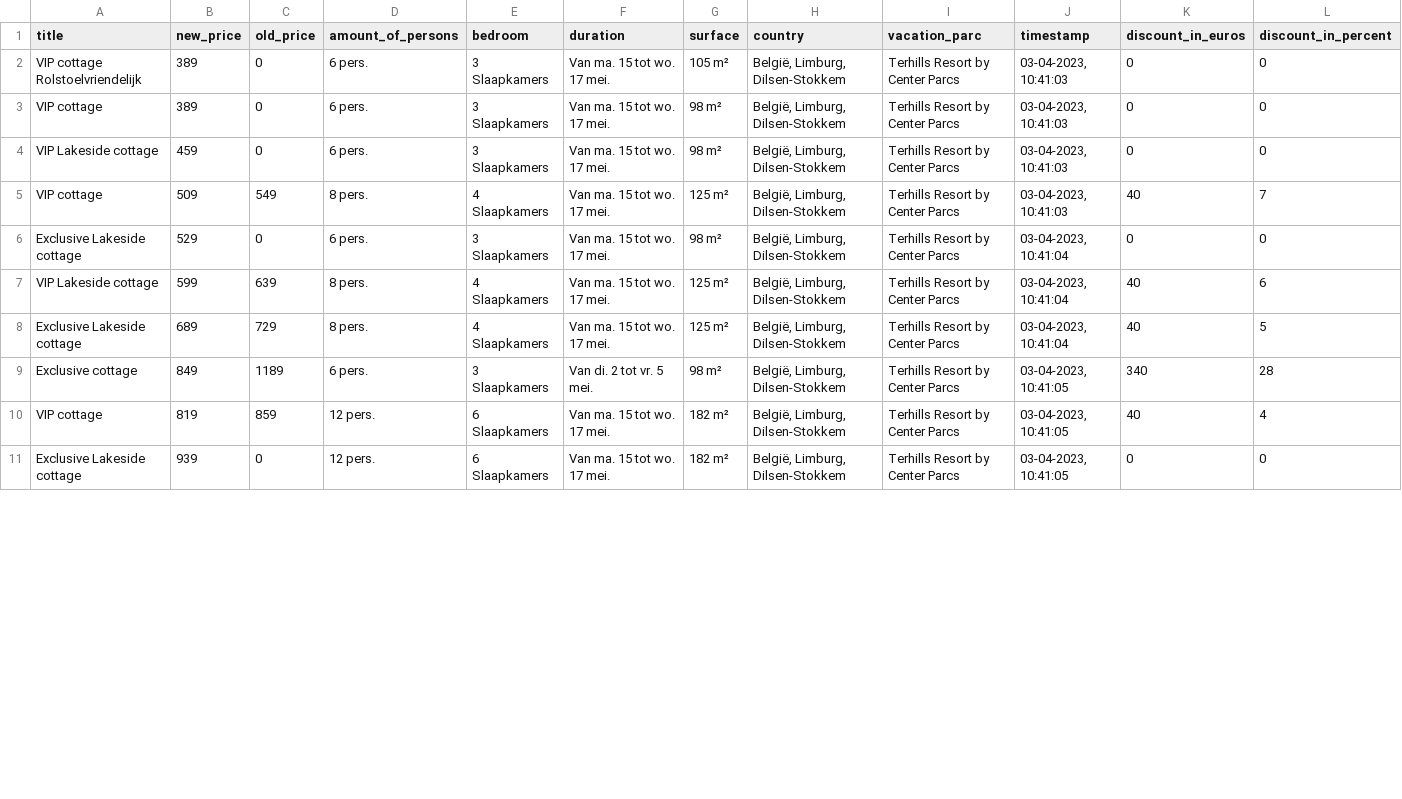
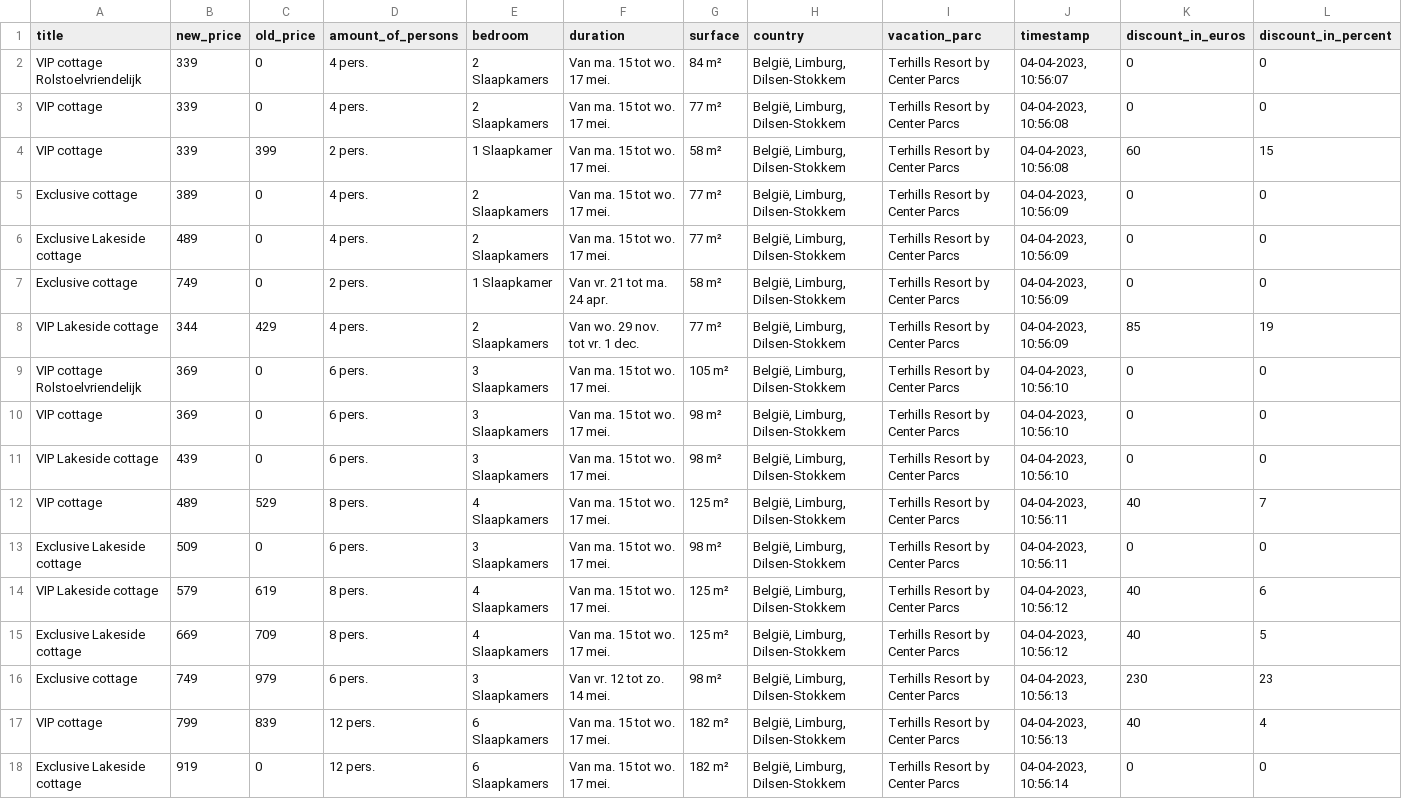
Before and after one commit to WouterV2207/webscraper_centerparcs, a CSV file: belgie/terhills_cottages.csv, drawn as a sheet; only a part is shown; the diff covers the shown part only.

```diff
--- a/belgie/terhills_cottages.csv
+++ b/belgie/terhills_cottages.csv
@@ -1,11 +1,18 @@
 title,new_price,old_price,amount_of_persons,bedroom,duration,surface,country,vacation_parc,timestamp,discount_in_euros,discount_in_percent
-VIP cottage Rolstoelvriendelijk,389,0,6 pers.,3 Slaapkamers,Van ma. 15 tot wo. 17 mei.,105 m²,"België, Limburg, Dilsen-Stokkem",Terhills Resort by Center Parcs,"03-04-2023, 10:41:03",0,0
-VIP cottage,389,0,6 pers.,3 Slaapkamers,Van ma. 15 tot wo. 17 mei.,98 m²,"België, Limburg, Dilsen-Stokkem",Terhills Resort by Center Parcs,"03-04-2023, 10:41:03",0,0
-VIP Lakeside cottage,459,0,6 pers.,3 Slaapkamers,Van ma. 15 tot wo. 17 mei.,98 m²,"België, Limburg, Dilsen-Stokkem",Terhills Resort by Center Parcs,"03-04-2023, 10:41:03",0,0
-VIP cottage,509,549,8 pers.,4 Slaapkamers,Van ma. 15 tot wo. 17 mei.,125 m²,"België, Limburg, Dilsen-Stokkem",Terhills Resort by Center Parcs,"03-04-2023, 10:41:03",40,7
-Exclusive Lakeside cottage,529,0,6 pers.,3 Slaapkamers,Van ma. 15 tot wo. 17 mei.,98 m²,"België, Limburg, Dilsen-Stokkem",Terhills Resort by Center Parcs,"03-04-2023, 10:41:04",0,0
-VIP Lakeside cottage,599,639,8 pers.,4 Slaapkamers,Van ma. 15 tot wo. 17 mei.,125 m²,"België, Limburg, Dilsen-Stokkem",Terhills Resort by Center Parcs,"03-04-2023, 10:41:04",40,6
-Exclusive Lakeside cottage,689,729,8 pers.,4 Slaapkamers,Van ma. 15 tot wo. 17 mei.,125 m²,"België, Limburg, Dilsen-Stokkem",Terhills Resort by Center Parcs,"03-04-2023, 10:41:04",40,5
-Exclusive cottage,849,1189,6 pers.,3 Slaapkamers,Van di. 2 tot vr. 5 mei.,98 m²,"België, Limburg, Dilsen-Stokkem",Terhills Resort by Center Parcs,"03-04-2023, 10:41:05",340,28
-VIP cottage,819,859,12 pers.,6 Slaapkamers,Van ma. 15 tot wo. 17 mei.,182 m²,"België, Limburg, Dilsen-Stokkem",Terhills Resort by Center Parcs,"03-04-2023, 10:41:05",40,4
-Exclusive Lakeside cottage,939,0,12 pers.,6 Slaapkamers,Van ma. 15 tot wo. 17 mei.,182 m²,"België, Limburg, Dilsen-Stokkem",Terhills Resort by Center Parcs,"03-04-2023, 10:41:05",0,0
+VIP cottage Rolstoelvriendelijk,339,0,4 pers.,2 Slaapkamers,Van ma. 15 tot wo. 17 mei.,84 m²,"België, Limburg, Dilsen-Stokkem",Terhills Resort by Center Parcs,"04-04-2023, 10:56:07",0,0
+VIP cottage,339,0,4 pers.,2 Slaapkamers,Van ma. 15 tot wo. 17 mei.,77 m²,"België, Limburg, Dilsen-Stokkem",Terhills Resort by Center Parcs,"04-04-2023, 10:56:08",0,0
+VIP cottage,339,399,2 pers.,1 Slaapkamer,Van ma. 15 tot wo. 17 mei.,58 m²,"België, Limburg, Dilsen-Stokkem",Terhills Resort by Center Parcs,"04-04-2023, 10:56:08",60,15
+Exclusive cottage,389,0,4 pers.,2 Slaapkamers,Van ma. 15 tot wo. 17 mei.,77 m²,"België, Limburg, Dilsen-Stokkem",Terhills Resort by Center Parcs,"04-04-2023, 10:56:09",0,0
+Exclusive Lakeside cottage,489,0,4 pers.,2 Slaapkamers,Van ma. 15 tot wo. 17 mei.,77 m²,"België, Limburg, Dilsen-Stokkem",Terhills Resort by Center Parcs,"04-04-2023, 10:56:09",0,0
+Exclusive cottage,749,0,2 pers.,1 Slaapkamer,Van vr. 21 tot ma. 24 apr.,58 m²,"België, Limburg, Dilsen-Stokkem",Terhills Resort by Center Parcs,"04-04-2023, 10:56:09",0,0
+VIP Lakeside cottage,344,429,4 pers.,2 Slaapkamers,Van wo. 29 nov. tot vr. 1 dec.,77 m²,"België, Limburg, Dilsen-Stokkem",Terhills Resort by Center Parcs,"04-04-2023, 10:56:09",85,19
+VIP cottage Rolstoelvriendelijk,369,0,6 pers.,3 Slaapkamers,Van ma. 15 tot wo. 17 mei.,105 m²,"België, Limburg, Dilsen-Stokkem",Terhills Resort by Center Parcs,"04-04-2023, 10:56:10",0,0
+VIP cottage,369,0,6 pers.,3 Slaapkamers,Van ma. 15 tot wo. 17 mei.,98 m²,"België, Limburg, Dilsen-Stokkem",Terhills Resort by Center Parcs,"04-04-2023, 10:56:10",0,0
+VIP Lakeside cottage,439,0,6 pers.,3 Slaapkamers,Van ma. 15 tot wo. 17 mei.,98 m²,"België, Limburg, Dilsen-Stokkem",Terhills Resort by Center Parcs,"04-04-2023, 10:56:10",0,0
+VIP cottage,489,529,8 pers.,4 Slaapkamers,Van ma. 15 tot wo. 17 mei.,125 m²,"België, Limburg, Dilsen-Stokkem",Terhills Resort by Center Parcs,"04-04-2023, 10:56:11",40,7
+Exclusive Lakeside cottage,509,0,6 pers.,3 Slaapkamers,Van ma. 15 tot wo. 17 mei.,98 m²,"België, Limburg, Dilsen-Stokkem",Terhills Resort by Center Parcs,"04-04-2023, 10:56:11",0,0
+VIP Lakeside cottage,579,619,8 pers.,4 Slaapkamers,Van ma. 15 tot wo. 17 mei.,125 m²,"België, Limburg, Dilsen-Stokkem",Terhills Resort by Center Parcs,"04-04-2023, 10:56:12",40,6
+Exclusive Lakeside cottage,669,709,8 pers.,4 Slaapkamers,Van ma. 15 tot wo. 17 mei.,125 m²,"België, Limburg, Dilsen-Stokkem",Terhills Resort by Center Parcs,"04-04-2023, 10:56:12",40,5
+Exclusive cottage,749,979,6 pers.,3 Slaapkamers,Van vr. 12 tot zo. 14 mei.,98 m²,"België, Limburg, Dilsen-Stokkem",Terhills Resort by Center Parcs,"04-04-2023, 10:56:13",230,23
+VIP cottage,799,839,12 pers.,6 Slaapkamers,Van ma. 15 tot wo. 17 mei.,182 m²,"België, Limburg, Dilsen-Stokkem",Terhills Resort by Center Parcs,"04-04-2023, 10:56:13",40,4
+Exclusive Lakeside cottage,919,0,12 pers.,6 Slaapkamers,Van ma. 15 tot wo. 17 mei.,182 m²,"België, Limburg, Dilsen-Stokkem",Terhills Resort by Center Parcs,"04-04-2023, 10:56:14",0,0
```
Also changed, not shown: 3 edited cells elsewhere in this file, 4 other files.
